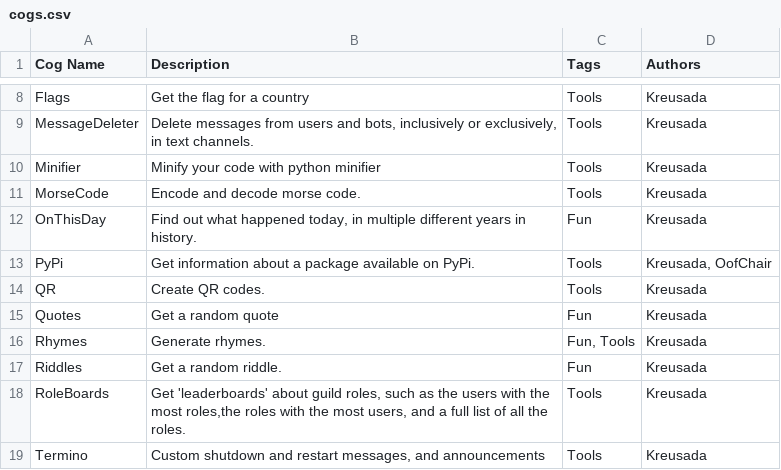
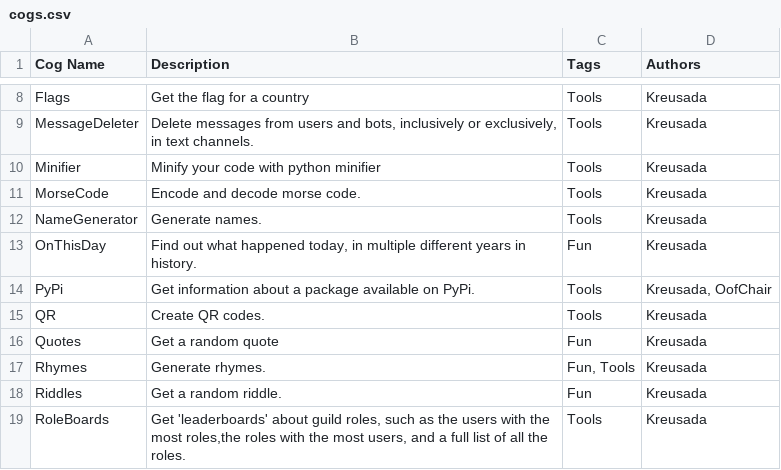
Before and after one commit to Kreusada/Kreusada-Cogs, a CSV file: cogs.csv, drawn as a sheet; only a part is shown, gaps mark what is left out; the shorter side is filled out with more unchanged rows; the diff names each change by its address in the sheet, - before the commit and + after, or states it on an @@ line.

Commit message:
[NameGenerator] Initial revision

```diff
--- a/cogs.csv
+++ b/cogs.csv
+row 12: NameGenerator | Generate names. | Tools | Kreusada
```
Also changed, not shown: 6 other files.
